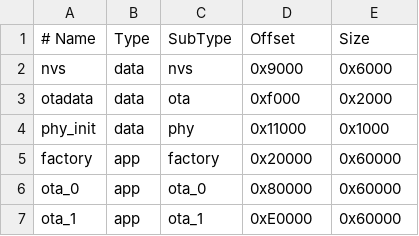
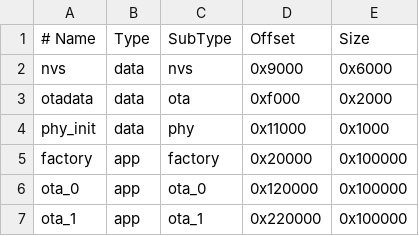
Before and after one commit to R4Anas/ESP32_FreeRTOS_HSM_Playground, a CSV file: partitions.csv, drawn as a sheet.

```diff
--- a/partitions.csv
+++ b/partitions.csv
@@ -4,4 +4,4 @@ otadata,  data, ota,      0xf000,   0x2000
 phy_init, data, phy,      0x11000,  0x1000
-factory,  app,  factory,  0x20000,  0x60000
-ota_0,    app,  ota_0,    0x80000,  0x60000
-ota_1,    app,  ota_1,    0xE0000,  0x60000
+factory,  app,  factory, 0x20000,  0x100000
+ota_0,    app,  ota_0,   0x120000, 0x100000
+ota_1,    app,  ota_1,   0x220000, 0x100000
```
Also changed, not shown: 11 other files.
